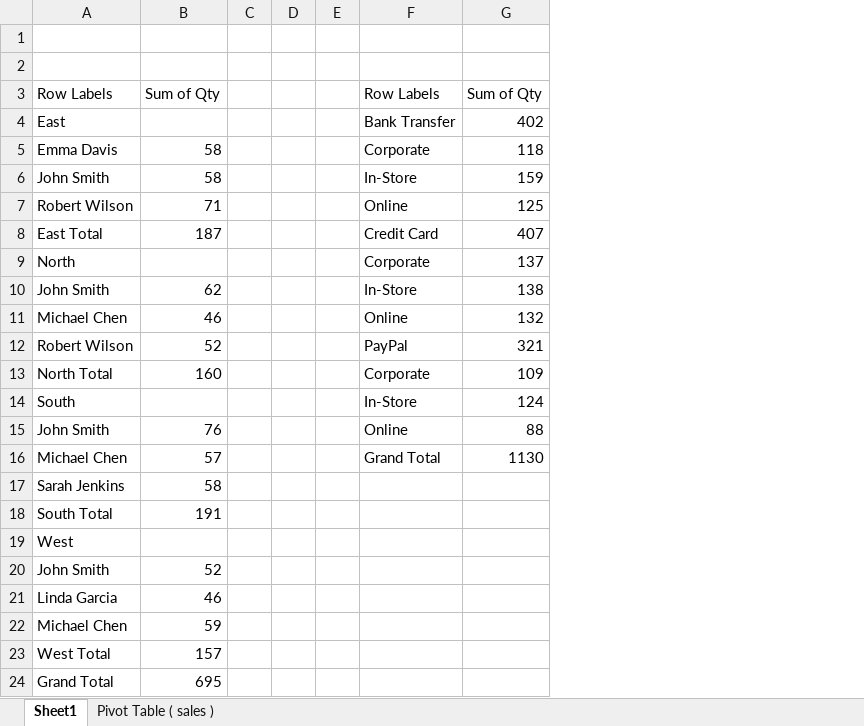
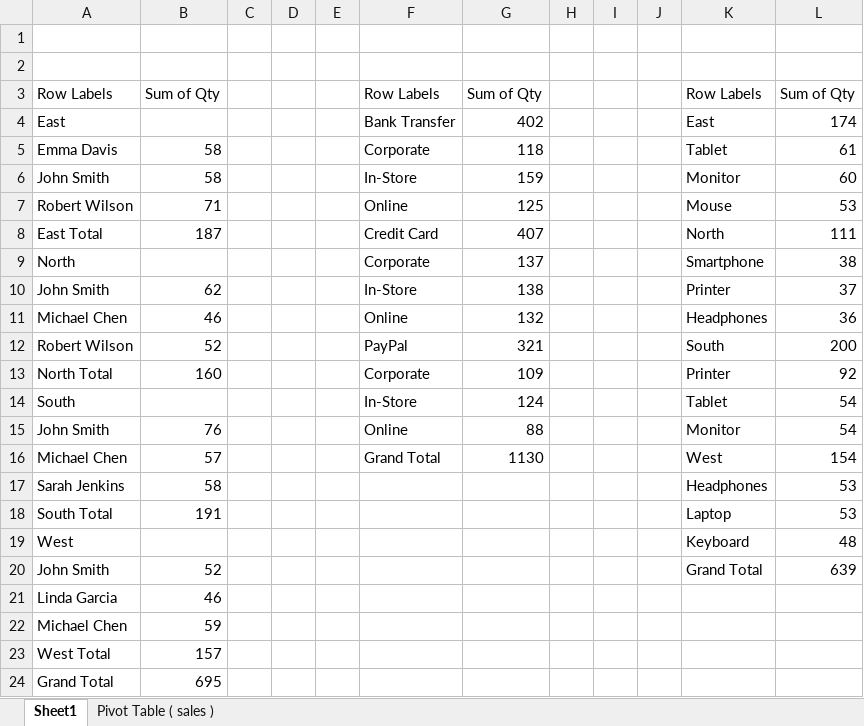
Before and after one commit to Ansari-Zaki/Excel-Data-Analysis, an Excel workbook: Pivot Table ( sales ).xlsx, sheet Sheet1, drawn as a sheet; values as stored, in another font and other column widths than the file's, no borders; the diff names each change by its address in the sheet, - before the commit and + after, or states it on an @@ line.

Commit message:
Update Pivot Table ( sales ).xlsx
.

```diff
--- a/Pivot Table ( sales ).xlsx (sheet Sheet1)
+++ b/Pivot Table ( sales ).xlsx (sheet Sheet1)
+column H, empty
+column I, empty
+column J, empty
+column K, rows 3-20: Row Labels | East | Tablet | Monitor | Mouse | North | Smartphone | Printer | Headphones | South | Printer | Tablet | Monitor | West | Headphones | Laptop | Keyboard | Grand Total
+column L, rows 3-20: Sum of Qty | 174 | 61 | 60 | 53 | 111 | 38 | 37 | 36 | 200 | 92 | 54 | 54 | 154 | 53 | 53 | 48 | 639
```
